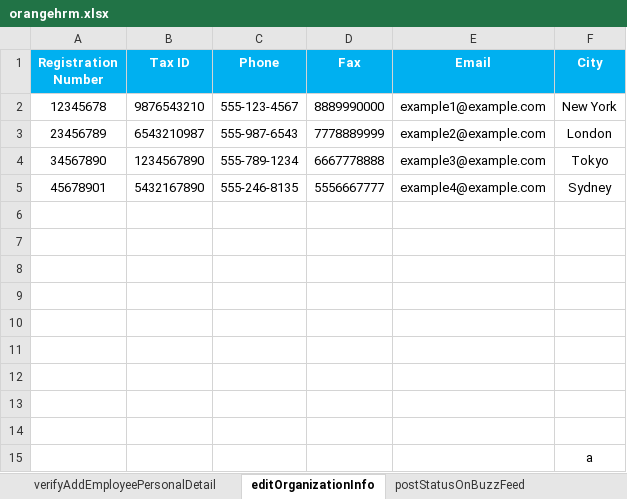
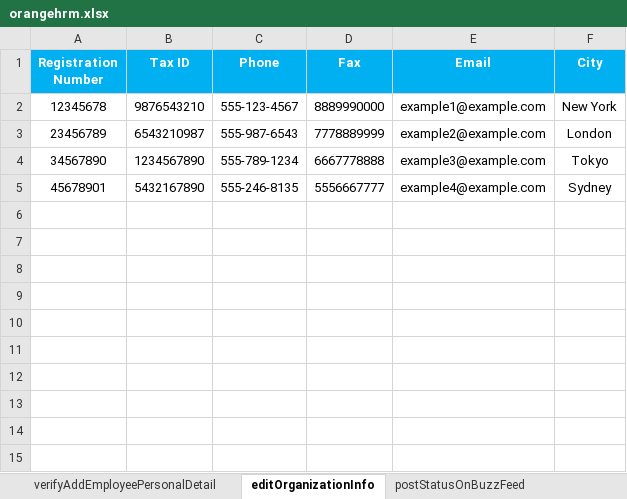
Before and after one commit to sturjja/May2023Team6-Web-Automation-Framework, an Excel workbook: data/orangehrm.xlsx, sheet editOrganizationInfo, drawn as a sheet; values as stored, in another font and other column widths than the file's, no borders; the diff names each change by its address in the sheet, - before the commit and + after, or states it on an @@ line.

```diff
--- a/data/orangehrm.xlsx (sheet editOrganizationInfo)
+++ b/data/orangehrm.xlsx (sheet editOrganizationInfo)
-row 6: (empty)
-row 7: (empty)
-row 8: (empty)
-row 9: (empty)
-row 10: (empty)
-row 11: (empty)
-row 12: (empty)
-row 13: (empty)
-row 14: (empty)
-row 15:  |  |  |  |  | a
```
Also changed, not shown: sheet VerifyAddCandidate, other sheet tabs, 50 other files.
